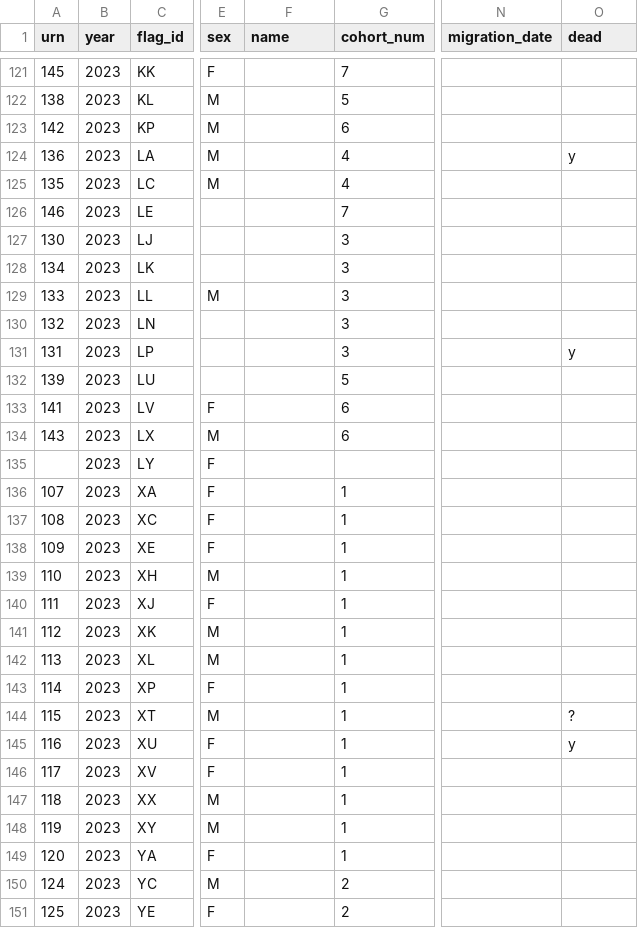
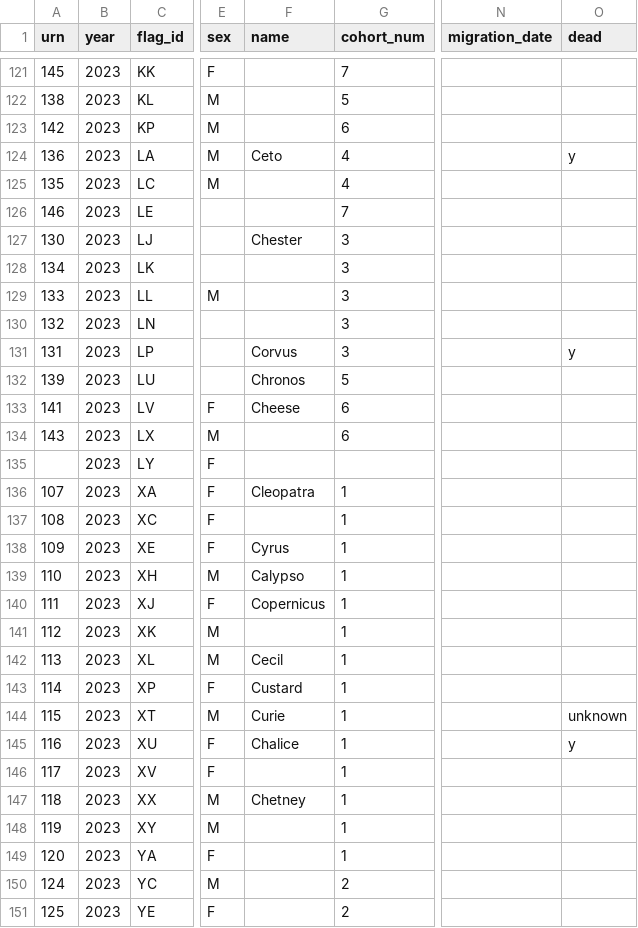
Before and after one commit to BritishTrustForOrnithology/curlew_headstarting, a CSV file: data/headstart_curlew_individual_metadata.csv, drawn as a sheet; only a part is shown, gaps mark what is left out; the diff covers the shown part only; the diff names each change by its address in the sheet, - before the commit and + after, or states it on an @@ line.

```diff
--- a/data/headstart_curlew_individual_metadata.csv
+++ b/data/headstart_curlew_individual_metadata.csv
-F124 (name): (empty)
+F124 (name): Ceto
-F127 (name): (empty)
+F127 (name): Chester
-F131 (name): (empty)
+F131 (name): Corvus
-F132 (name): (empty)
+F132 (name): Chronos
-F133 (name): (empty)
+F133 (name): Cheese
-F136 (name): (empty)
+F136 (name): Cleopatra
-F138 (name): (empty)
+F138 (name): Cyrus
-F139 (name): (empty)
+F139 (name): Calypso
-F140 (name): (empty)
+F140 (name): Copernicus
-F142 (name): (empty)
+F142 (name): Cecil
-F143 (name): (empty)
+F143 (name): Custard
-F144 (name): (empty)
+F144 (name): Curie
-O144 (dead): ?
+O144 (dead): unknown
-F145 (name): (empty)
+F145 (name): Chalice
-F147 (name): (empty)
+F147 (name): Chetney
```
Also changed, not shown: 18 edited cells elsewhere in this file, data/headstart_curlew_resighting_data.csv.
